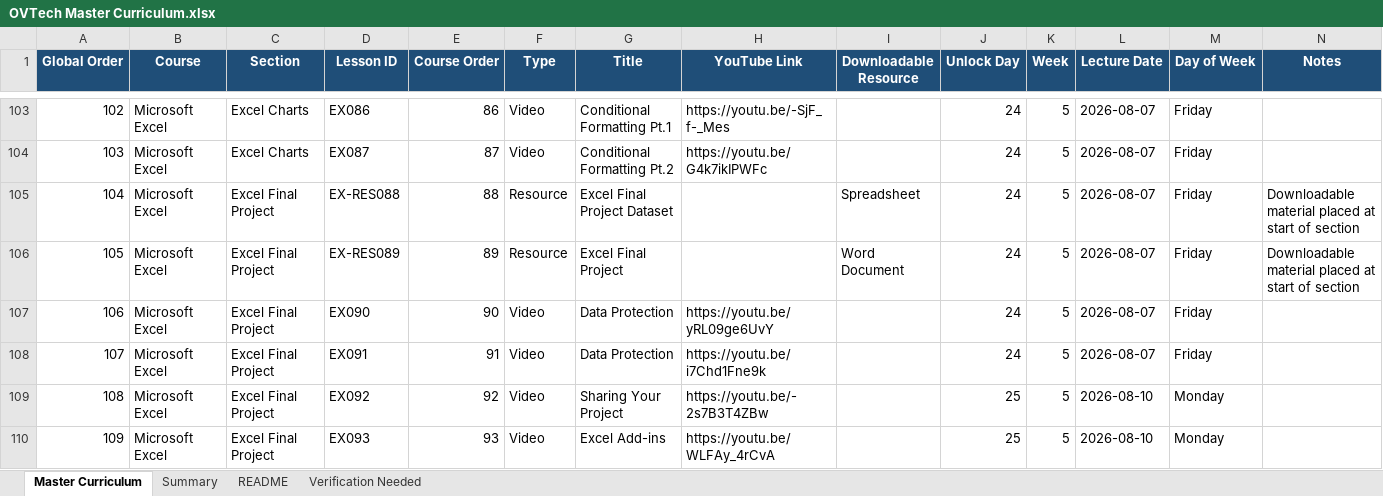
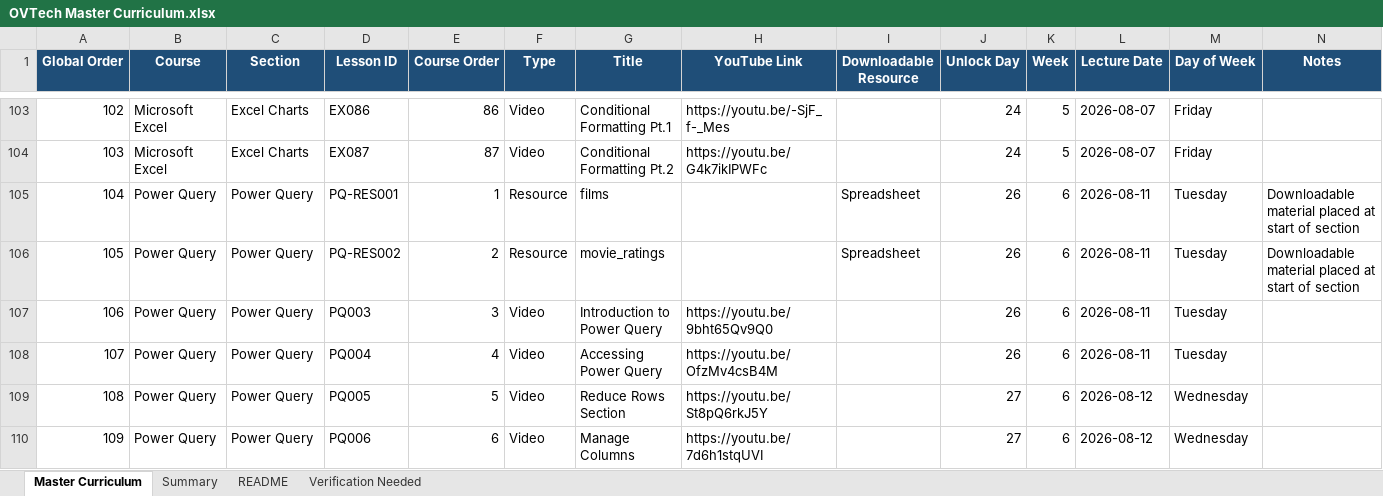
Before and after one commit to DavidOneVoice/ovtechacademy, an Excel workbook: data/OVTech Master Curriculum.xlsx, sheet Master Curriculum, drawn as a sheet; only a part is shown, gaps mark what is left out; values as stored, in another font and other column widths than the file's, no borders; table styles not drawn; the diff covers the shown part only; the diff names each change by its address in the sheet, - before the commit and + after, or states it on an @@ line.

Commit message:
Updated excel file

```diff
--- a/data/OVTech Master Curriculum.xlsx (sheet Master Curriculum)
+++ b/data/OVTech Master Curriculum.xlsx (sheet Master Curriculum)
-B105:B110 (Course): Microsoft Excel
+B105:B110 (Course): Power Query
-C105:C110 (Section): Excel Final Project
+C105:C110 (Section): Power Query
-D105 (Lesson ID): EX-RES088
+D105 (Lesson ID): PQ-RES001
-E105 (Course Order): 88
+E105 (Course Order): 1
-G105 (Title): Excel Final Project Dataset
+G105 (Title): films
-J105:J108 (Unlock Day): 24
+J105:J108 (Unlock Day): 26
-K105:K110 (Week): 5
+K105:K110 (Week): 6
-L105:L108 (Lecture Date): 2026-08-07
+L105:L108 (Lecture Date): 2026-08-11
-M105:M108 (Day of Week): Friday
+M105:M108 (Day of Week): Tuesday
-D106 (Lesson ID): EX-RES089
+D106 (Lesson ID): PQ-RES002
-E106 (Course Order): 89
+E106 (Course Order): 2
-G106 (Title): Excel Final Project
+G106 (Title): movie_ratings
-I106 (Downloadable Resource): Word Document
+I106 (Downloadable Resource): Spreadsheet
-D107 (Lesson ID): EX090
+D107 (Lesson ID): PQ003
-E107 (Course Order): 90
+E107 (Course Order): 3
-G107 (Title): Data Protection
+G107 (Title): Introduction to Power Query
-H107 (YouTube Link): https://youtu.be/yRL09ge6UvY
+H107 (YouTube Link): https://youtu.be/9bht65Qv9Q0
-D108 (Lesson ID): EX091
+D108 (Lesson ID): PQ004
-E108 (Course Order): 91
+E108 (Course Order): 4
-G108 (Title): Data Protection
+G108 (Title): Accessing Power Query
-H108 (YouTube Link): https://youtu.be/i7Chd1Fne9k
+H108 (YouTube Link): https://youtu.be/OfzMv4csB4M
-D109 (Lesson ID): EX092
+D109 (Lesson ID): PQ005
-E109 (Course Order): 92
+E109 (Course Order): 5
-G109 (Title): Sharing Your Project
+G109 (Title): Reduce Rows Section
-H109 (YouTube Link): https://youtu.be/-2s7B3T4ZBw
+H109 (YouTube Link): https://youtu.be/St8pQ6rkJ5Y
-J109:J110 (Unlock Day): 25
+J109:J110 (Unlock Day): 27
-L109:L110 (Lecture Date): 2026-08-10
+L109:L110 (Lecture Date): 2026-08-12
-M109:M110 (Day of Week): Monday
+M109:M110 (Day of Week): Wednesday
-D110 (Lesson ID): EX093
+D110 (Lesson ID): PQ006
-E110 (Course Order): 93
+E110 (Course Order): 6
-G110 (Title): Excel Add-ins
+G110 (Title): Manage Columns
-H110 (YouTube Link): https://youtu.be/WLFAy_4rCvA
+H110 (YouTube Link): https://youtu.be/7d6h1stqUVI
```
Also changed, not shown: 176 edited cells elsewhere in this sheet, 3 other files.
